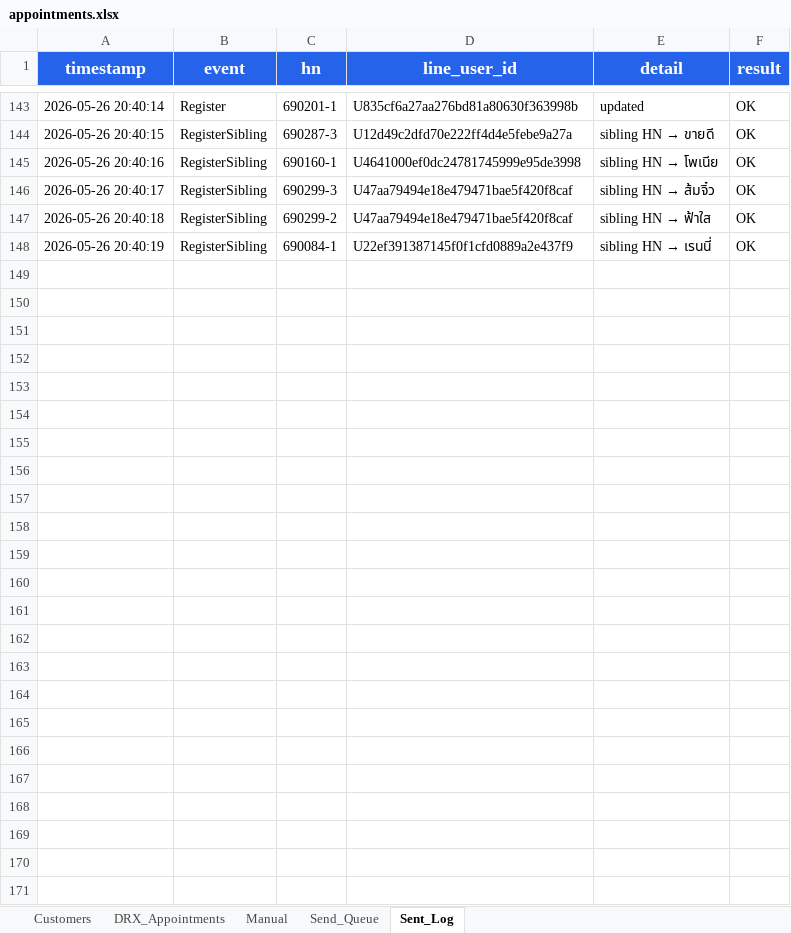
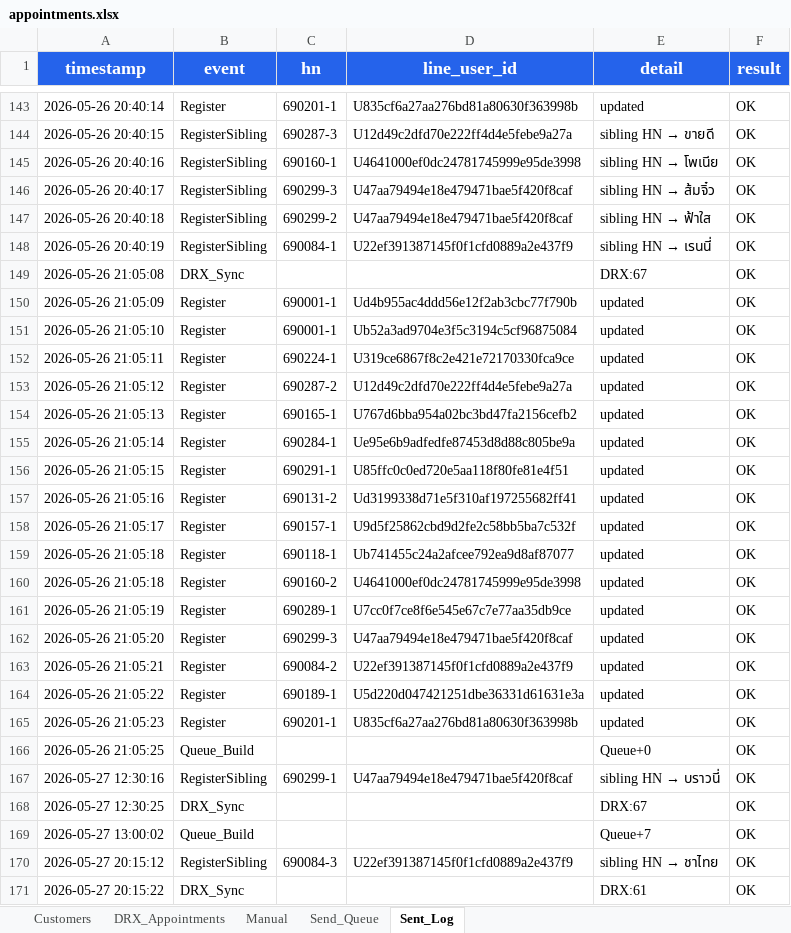
Before and after one commit to aitrccreation/dogcat-chatbot, an Excel workbook: appointments.xlsx, sheet Sent_Log, drawn as a sheet; only a part is shown, gaps mark what is left out; values as stored, in another font and other column widths than the file's, no borders; the diff names each change by its address in the sheet, - before the commit and + after, or states it on an @@ line.

```diff
--- a/appointments.xlsx (sheet Sent_Log)
+++ b/appointments.xlsx (sheet Sent_Log)
+row 149: 2026-05-26 21:05:08 | DRX_Sync |  |  | DRX:67 | OK
+row 150: 2026-05-26 21:05:09 | Register | 690001-1 | Ud4b955ac4ddd56e12f2ab3cbc77f790b | updated | OK
+row 151: 2026-05-26 21:05:10 | Register | 690001-1 | Ub52a3ad9704e3f5c3194c5cf96875084 | updated | OK
+row 152: 2026-05-26 21:05:11 | Register | 690224-1 | U319ce6867f8c2e421e72170330fca9ce | updated | OK
+row 153: 2026-05-26 21:05:12 | Register | 690287-2 | U12d49c2dfd70e222ff4d4e5febe9a27a | updated | OK
+row 154: 2026-05-26 21:05:13 | Register | 690165-1 | U767d6bba954a02bc3bd47fa2156cefb2 | updated | OK
+row 155: 2026-05-26 21:05:14 | Register | 690284-1 | Ue95e6b9adfedfe87453d8d88c805be9a | updated | OK
+row 156: 2026-05-26 21:05:15 | Register | 690291-1 | U85ffc0c0ed720e5aa118f80fe81e4f51 | updated | OK
+row 157: 2026-05-26 21:05:16 | Register | 690131-2 | Ud3199338d71e5f310af197255682ff41 | updated | OK
+row 158: 2026-05-26 21:05:17 | Register | 690157-1 | U9d5f25862cbd9d2fe2c58bb5ba7c532f | updated | OK
+row 159: 2026-05-26 21:05:18 | Register | 690118-1 | Ub741455c24a2afcee792ea9d8af87077 | updated | OK
+row 160: 2026-05-26 21:05:18 | Register | 690160-2 | U4641000ef0dc24781745999e95de3998 | updated | OK
+row 161: 2026-05-26 21:05:19 | Register | 690289-1 | U7cc0f7ce8f6e545e67c7e77aa35db9ce | updated | OK
+row 162: 2026-05-26 21:05:20 | Register | 690299-3 | U47aa79494e18e479471bae5f420f8caf | updated | OK
+row 163: 2026-05-26 21:05:21 | Register | 690084-2 | U22ef391387145f0f1cfd0889a2e437f9 | updated | OK
+row 164: 2026-05-26 21:05:22 | Register | 690189-1 | U5d220d047421251dbe36331d61631e3a | updated | OK
+row 165: 2026-05-26 21:05:23 | Register | 690201-1 | U835cf6a27aa276bd81a80630f363998b | updated | OK
+row 166: 2026-05-26 21:05:25 | Queue_Build |  |  | Queue+0 | OK
+row 167: 2026-05-27 12:30:16 | RegisterSibling | 690299-1 | U47aa79494e18e479471bae5f420f8caf | sibling HN → บราวนี่ | OK
+row 168: 2026-05-27 12:30:25 | DRX_Sync |  |  | DRX:67 | OK
+row 169: 2026-05-27 13:00:02 | Queue_Build |  |  | Queue+7 | OK
+row 170: 2026-05-27 20:15:12 | RegisterSibling | 690084-3 | U22ef391387145f0f1cfd0889a2e437f9 | sibling HN → ชาไทย | OK
+row 171: 2026-05-27 20:15:22 | DRX_Sync |  |  | DRX:61 | OK
```
Also changed, not shown: sheet DRX_Appointments, sheet Send_Queue, sheet Customers, 5 other files.
